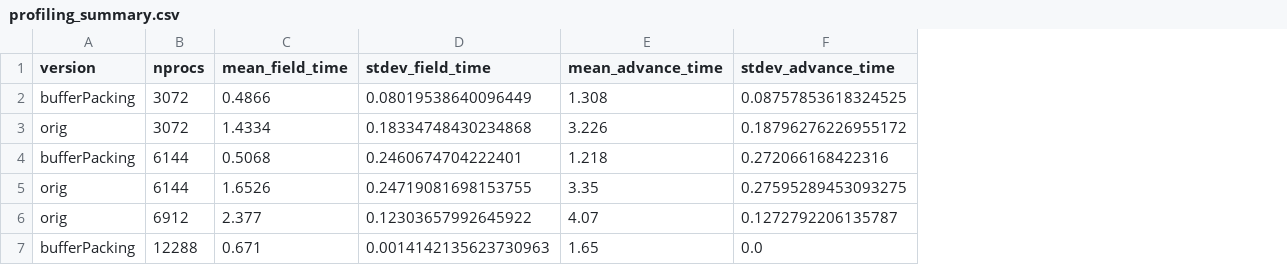
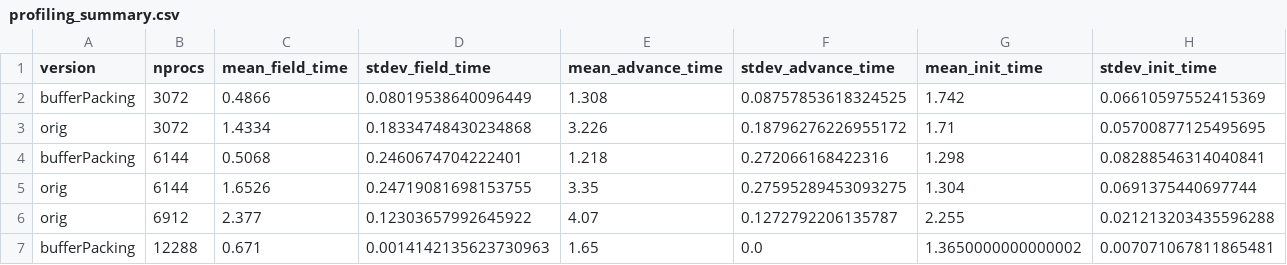
Before and after one commit to aniabrown/gs2_profiling, a CSV file: nx96_ny96_nl24_ne8_ntheta26/profiling_summary.csv, drawn as a sheet; the diff names each change by its address in the sheet, - before the commit and + after, or states it on an @@ line.

```diff
--- a/nx96_ny96_nl24_ne8_ntheta26/profiling_summary.csv
+++ b/nx96_ny96_nl24_ne8_ntheta26/profiling_summary.csv
+column G (mean_init_time), rows 2-7: 1.742 | 1.71 | 1.298 | 1.304 | 2.255 | 1.3650000000000002
+column H (stdev_init_time), rows 2-7: 0.06610597552415369 | 0.05700877125495695 | 0.08288546314040841 | 0.0691375440697744 | 0.021213203435596288 | 0.007071067811865481
```
Also changed, not shown: nx192_ny64_nl27_ne12_ntheta32/profiling_all_trials.csv, nx192_ny64_nl27_ne12_ntheta32/profiling_summary.csv, 15 other files.
